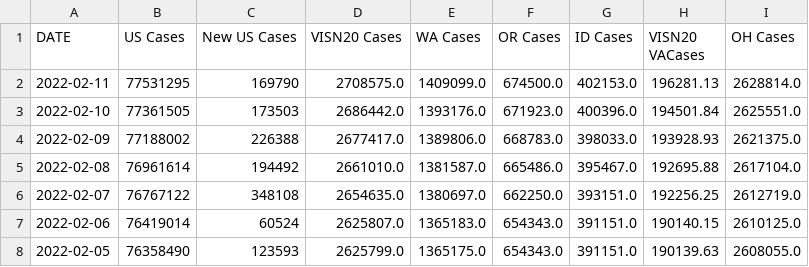
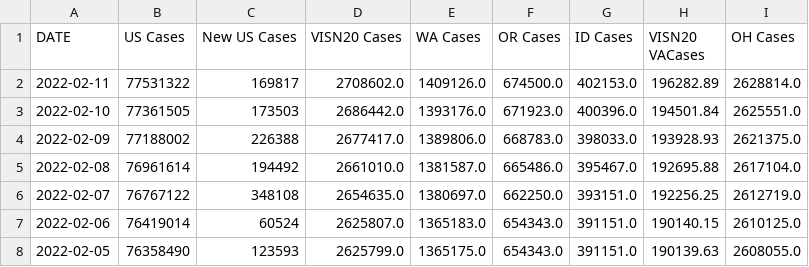
Before and after one commit to Codingfrfun/Covid-automation, a CSV file: VAChart.csv, drawn as a sheet; only a part is shown; the diff names each change by its address in the sheet, - before the commit and + after, or states it on an @@ line.

```diff
--- a/VAChart.csv
+++ b/VAChart.csv
-B2 (US Cases): 77531295
+B2 (US Cases): 77531322
-C2 (New US Cases): 169790
+C2 (New US Cases): 169817
-D2 (VISN20 Cases): 2708575.0
+D2 (VISN20 Cases): 2708602.0
-E2 (WA Cases): 1409099.0
+E2 (WA Cases): 1409126.0
-H2 (VISN20 VACases): 196281.13
+H2 (VISN20 VACases): 196282.89
```
Also changed, not shown: CCTVAChart2.csv, CountyVACOVID.csv.
